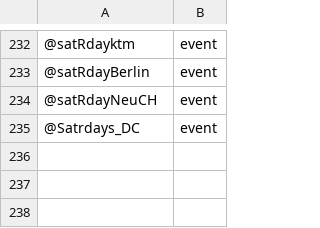
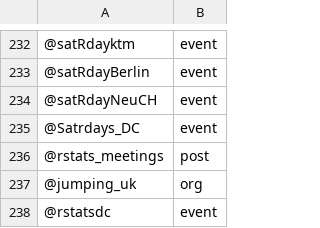
Before and after one commit to r-community/tweet-explorer, a CSV file: twitter_account.csv, drawn as a sheet; only a part is shown, gaps mark what is left out; the diff names each change by its address in the sheet, - before the commit and + after, or states it on an @@ line.

Commit message:
Update twitter_account.csv

```diff
--- a/twitter_account.csv
+++ b/twitter_account.csv
+row 236: @rstats_meetings | post
+row 237: @jumping_uk | org
+row 238: @rstatsdc | event
```
